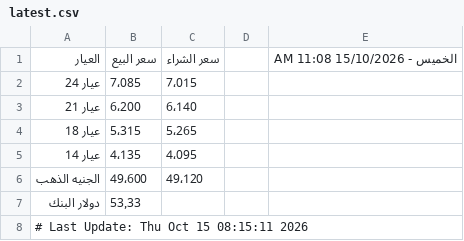
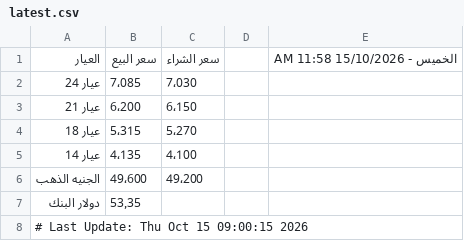
Before and after one commit to abodaapp-hash/sheet-fetcher, a CSV file: data/latest.csv, drawn as a sheet.

```diff
--- a/data/latest.csv
+++ b/data/latest.csv
@@ -1,8 +1,8 @@
-العيار,سعر البيع,سعر الشراء,,الخميس - 15/10/2026 11:08 AM
-عيار 24,7٬085,7٬015,,
-عيار 21,6٬200,6٬140,,
-عيار 18,5٬315,5٬265,,
-عيار 14,4٬135,4٬095,,
-الجنيه الذهب,49٬600,49٬120,,
-دولار البنك,53٫33,,,
-# Last Update: Thu Oct 15 08:15:11 2026
+العيار,سعر البيع,سعر الشراء,,الخميس - 15/10/2026 11:58 AM
+عيار 24,7٬085,7٬030,,
+عيار 21,6٬200,6٬150,,
+عيار 18,5٬315,5٬270,,
+عيار 14,4٬135,4٬100,,
+الجنيه الذهب,49٬600,49٬200,,
+دولار البنك,53٫35,,,
+# Last Update: Thu Oct 15 09:00:15 2026
```
